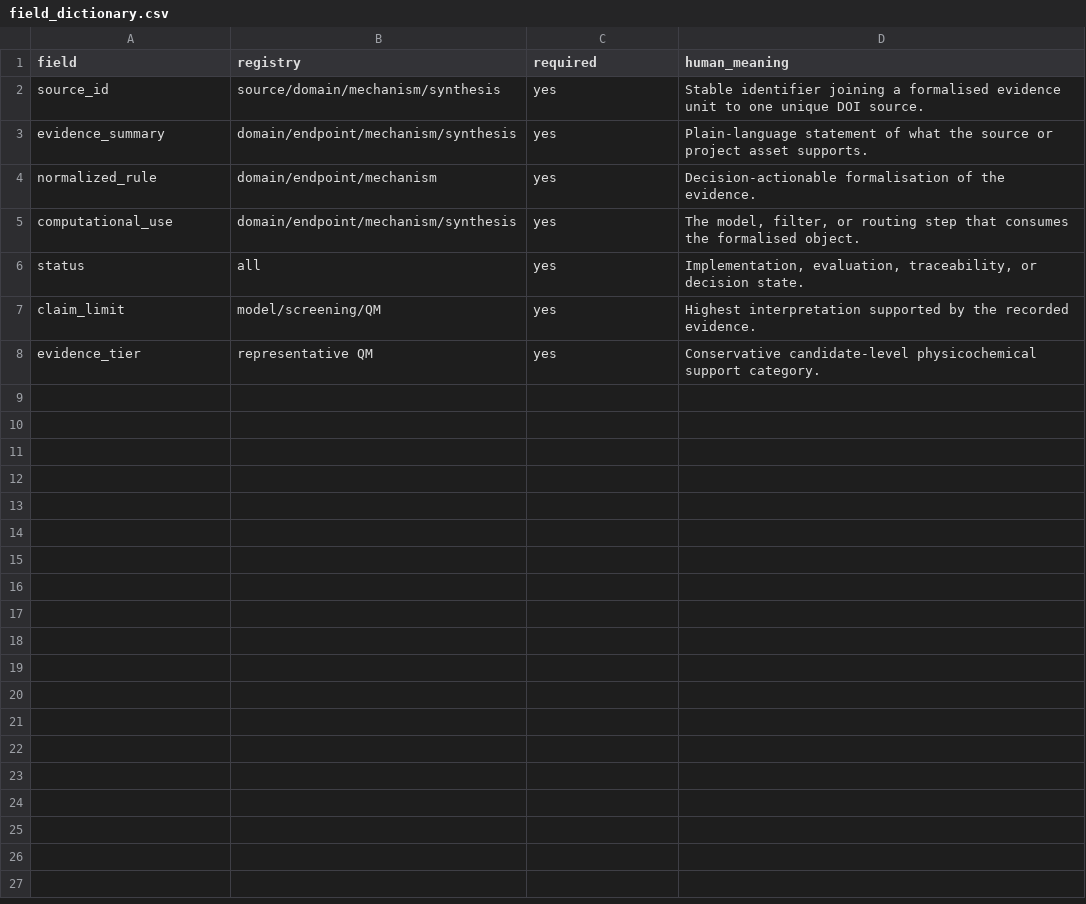
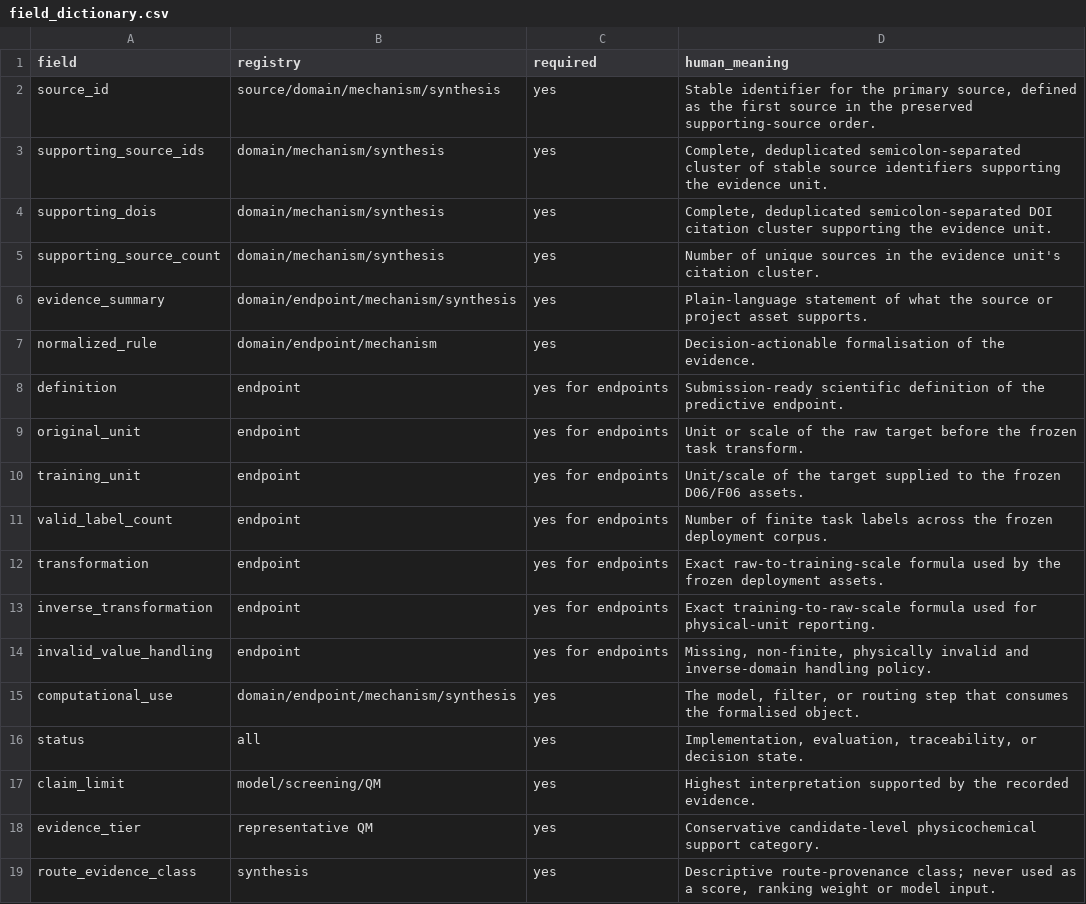
Before and after one commit to Shiruo-Yang/2pi-literature-knowledge, a CSV file: schema/field_dictionary.csv, drawn as a sheet.

Commit message:
Release v3.0: freeze manuscript-ready literature integration

```diff
--- a/schema/field_dictionary.csv
+++ b/schema/field_dictionary.csv
@@ -1,5 +1,15 @@
 field,registry,required,human_meaning
-source_id,source/domain/mechanism/synthesis,yes,Stable identifier joining a formalised evidence unit to one unique DOI source.
+source_id,source/domain/mechanism/synthesis,yes,"Stable identifier for the primary source, defined as the first source in the preserved supporting-source order."
+supporting_source_ids,domain/mechanism/synthesis,yes,"Complete, deduplicated semicolon-separated cluster of stable source identifiers supporting the evidence unit."
+supporting_dois,domain/mechanism/synthesis,yes,"Complete, deduplicated semicolon-separated DOI citation cluster supporting the evidence unit."
+supporting_source_count,domain/mechanism/synthesis,yes,Number of unique sources in the evidence unit's citation cluster.
 evidence_summary,domain/endpoint/mechanism/synthesis,yes,Plain-language statement of what the source or project asset supports.
 normalized_rule,domain/endpoint/mechanism,yes,Decision-actionable formalisation of the evidence.
+definition,endpoint,yes for endpoints,Submission-ready scientific definition of the predictive endpoint.
+original_unit,endpoint,yes for endpoints,Unit or scale of the raw target before the frozen task transform.
+training_unit,endpoint,yes for endpoints,Unit/scale of the target supplied to the frozen D06/F06 assets.
+valid_label_count,endpoint,yes for endpoints,Number of finite task labels across the frozen deployment corpus.
+transformation,endpoint,yes for endpoints,Exact raw-to-training-scale formula used by the frozen deployment assets.
+inverse_transformation,endpoint,yes for endpoints,Exact training-to-raw-scale formula used for physical-unit reporting.
+invalid_value_handling,endpoint,yes for endpoints,"Missing, non-finite, physically invalid and inverse-domain handling policy."
 computational_use,domain/endpoint/mechanism/synthesis,yes,"The model, filter, or routing step that consumes the formalised object."
@@ -8 +18,2 @@ claim_limit,model/screening/QM,yes,Highest interpretation supported by the recor
 evidence_tier,representative QM,yes,Conservative candidate-level physicochemical support category.
+route_evidence_class,synthesis,yes,"Descriptive route-provenance class; never used as a score, ranking weight or model input."
```
Also changed, not shown: completeness_summary.csv, manuscript_repository_crosswalk.csv, 19 other files.
